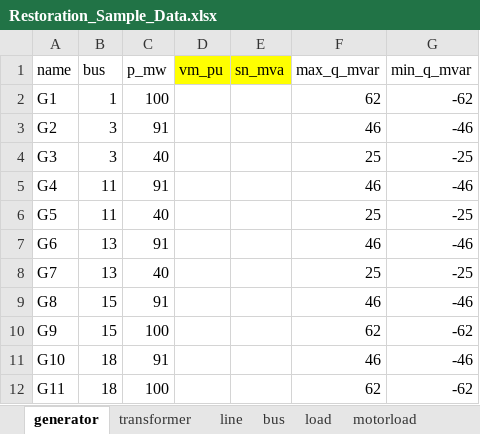
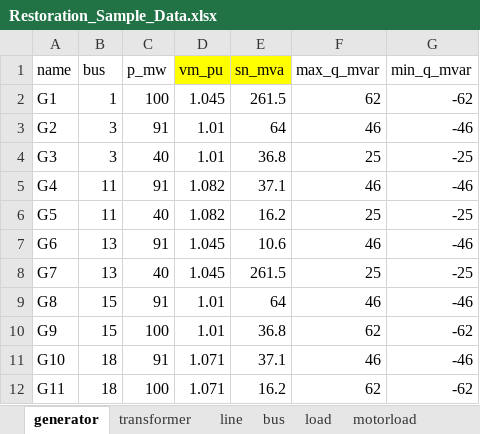
Before and after one commit to userWZ/ARS, an Excel workbook: Restoration_Sample_Data.xlsx, sheet generator, drawn as a sheet; values as stored, in another font and other column widths than the file's, no borders; the diff names each change by its address in the sheet, - before the commit and + after, or states it on an @@ line.

```diff
--- a/Restoration_Sample_Data.xlsx (sheet generator)
+++ b/Restoration_Sample_Data.xlsx (sheet generator)
-D2 (vm_pu): (empty)
+D2 (vm_pu): 1.045
-E2 (sn_mva): (empty)
+E2 (sn_mva): 261.5
-D3:D4 (vm_pu): (empty)
+D3:D4 (vm_pu): 1.01
-E3 (sn_mva): (empty)
+E3 (sn_mva): 64
-E4 (sn_mva): (empty)
+E4 (sn_mva): 36.8
-D5:D6 (vm_pu): (empty)
+D5:D6 (vm_pu): 1.082
-E5 (sn_mva): (empty)
+E5 (sn_mva): 37.1
-E6 (sn_mva): (empty)
+E6 (sn_mva): 16.2
-D7:D8 (vm_pu): (empty)
+D7:D8 (vm_pu): 1.045
-E7 (sn_mva): (empty)
+E7 (sn_mva): 10.6
-E8 (sn_mva): (empty)
+E8 (sn_mva): 261.5
-D9:D10 (vm_pu): (empty)
+D9:D10 (vm_pu): 1.01
-E9 (sn_mva): (empty)
+E9 (sn_mva): 64
-E10 (sn_mva): (empty)
+E10 (sn_mva): 36.8
-D11:D12 (vm_pu): (empty)
+D11:D12 (vm_pu): 1.071
-E11 (sn_mva): (empty)
+E11 (sn_mva): 37.1
-E12 (sn_mva): (empty)
+E12 (sn_mva): 16.2
```
Also changed, not shown: sheet transformer, sheet motorload, sheet bus, sheet line, sheet externalgrid, sheet load, IEEE30.xlsx, IEEE30_2.xlsx, 5 other files.
